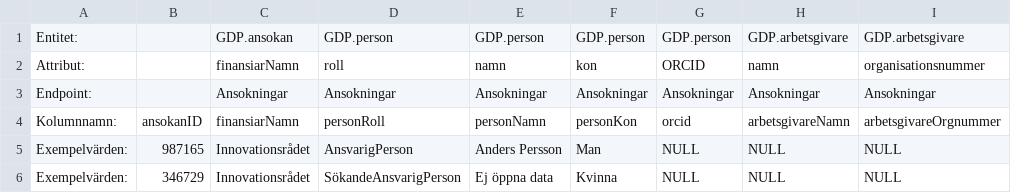
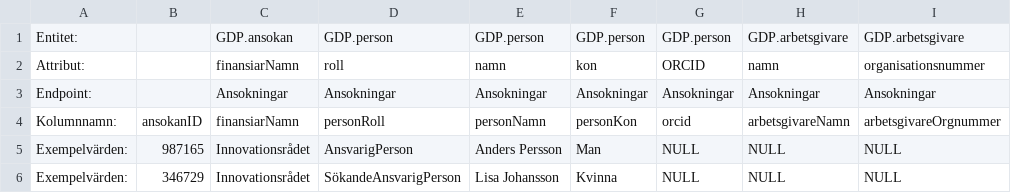
Before and after one commit to Gemensamma-data-projektet-GDP/Dokumentation, a CSV file: Specifikationer för tabellformat/1b.person.csv, drawn as a sheet; only a part is shown; the diff names each change by its address in the sheet, - before the commit and + after, or states it on an @@ line.

Commit message:
Update 1b.person.csv

```diff
--- a/Specifikationer för tabellformat/1b.person.csv
+++ b/Specifikationer för tabellformat/1b.person.csv
-E6: Ej öppna data
+E6: Lisa Johansson
```
